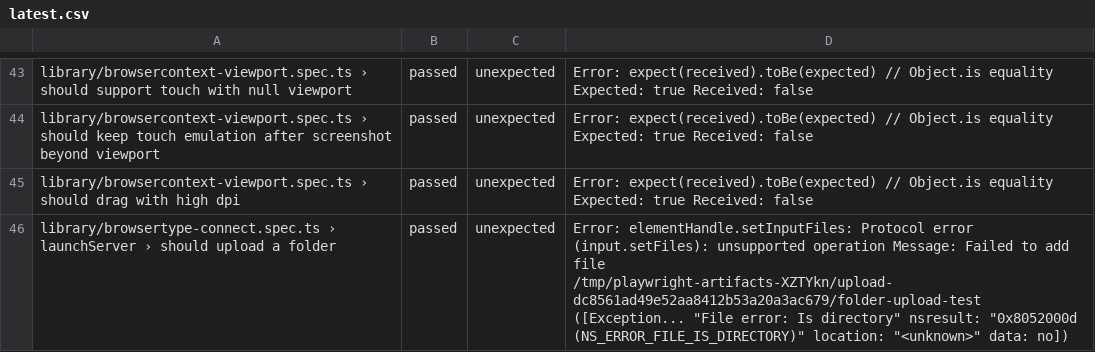
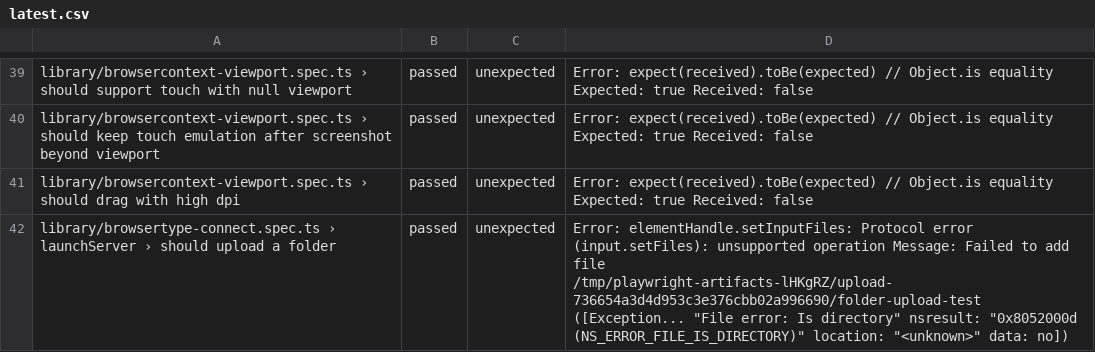
Before and after one commit to firefox-devtools/playwright-bidi-dashboard, a CSV file: latest.csv, drawn as a sheet; only a part is shown, gaps mark what is left out; the diff covers the shown part only.

```diff
--- a/latest.csv
+++ b/latest.csv
@@ -45,2 +41,2 @@ library/browsercontext-viewport.spec.ts › should keep touch emulation after sc
 library/browsercontext-viewport.spec.ts › should drag with high dpi,passed,unexpected,Error: expect(received).toBe(expected) // Object.is equality Expected: true Received: false
-library/browsertype-connect.spec.ts › launchServer › should upload a folder,passed,unexpected,"Error: elementHandle.setInputFiles: Protocol error (input.setFiles): unsupported operation Message: Failed to add file /tmp/playwright-artifacts-XZTYkn/upload-dc8561ad49e52aa8412b53a20a3ac679/folder-upload-test ([Exception... ""File error: Is directory"" nsresult: ""0x8052000d (NS_ERROR_FILE_IS_DIRECTORY)"" location: ""<unknown>"" data: no])"
+library/browsertype-connect.spec.ts › launchServer › should upload a folder,passed,unexpected,"Error: elementHandle.setInputFiles: Protocol error (input.setFiles): unsupported operation Message: Failed to add file /tmp/playwright-artifacts-lHKgRZ/upload-736654a3d4d953c3e376cbb02a996690/folder-upload-test ([Exception... ""File error: Is directory"" nsresult: ""0x8052000d (NS_ERROR_FILE_IS_DIRECTORY)"" location: ""<unknown>"" data: no])"
```
Also changed, not shown: 2 added rows, 10 removed rows and 10 edited cells elsewhere in this file, 4 other files.
